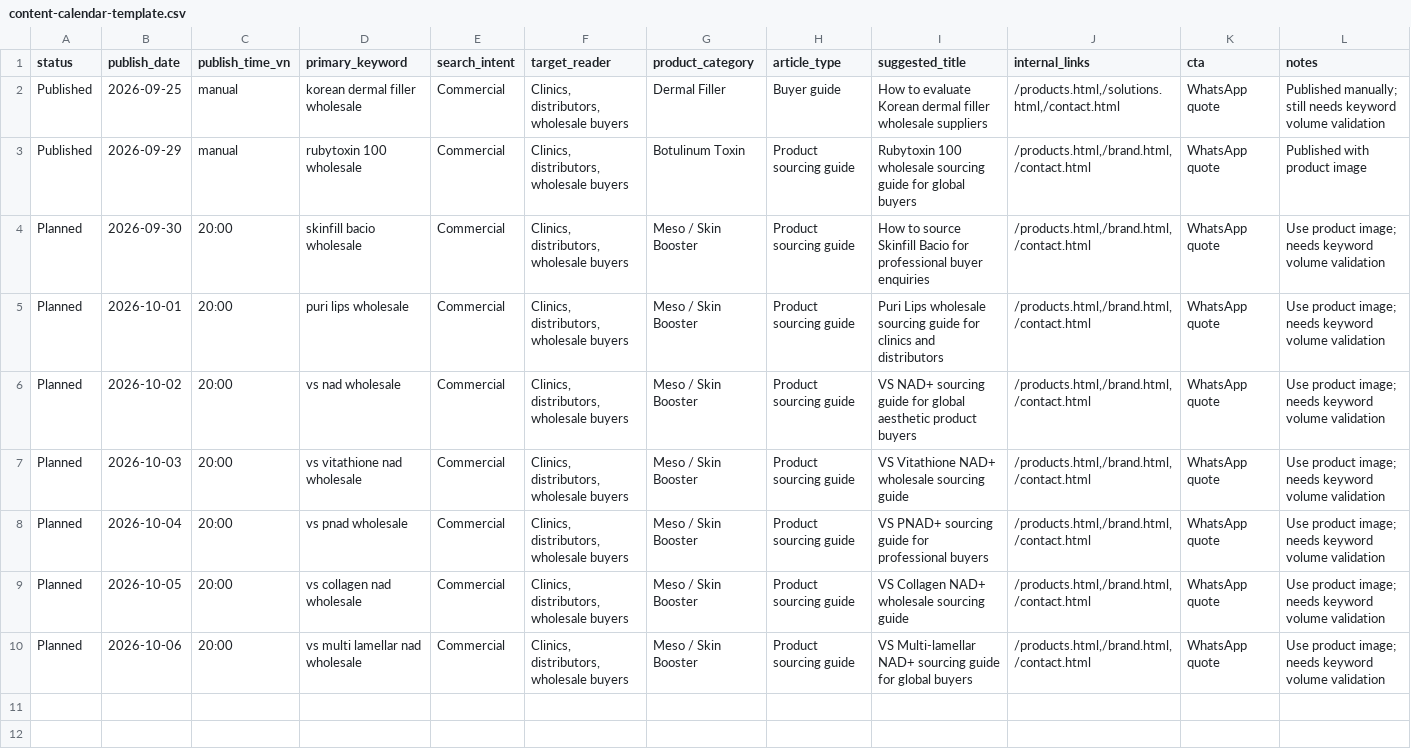
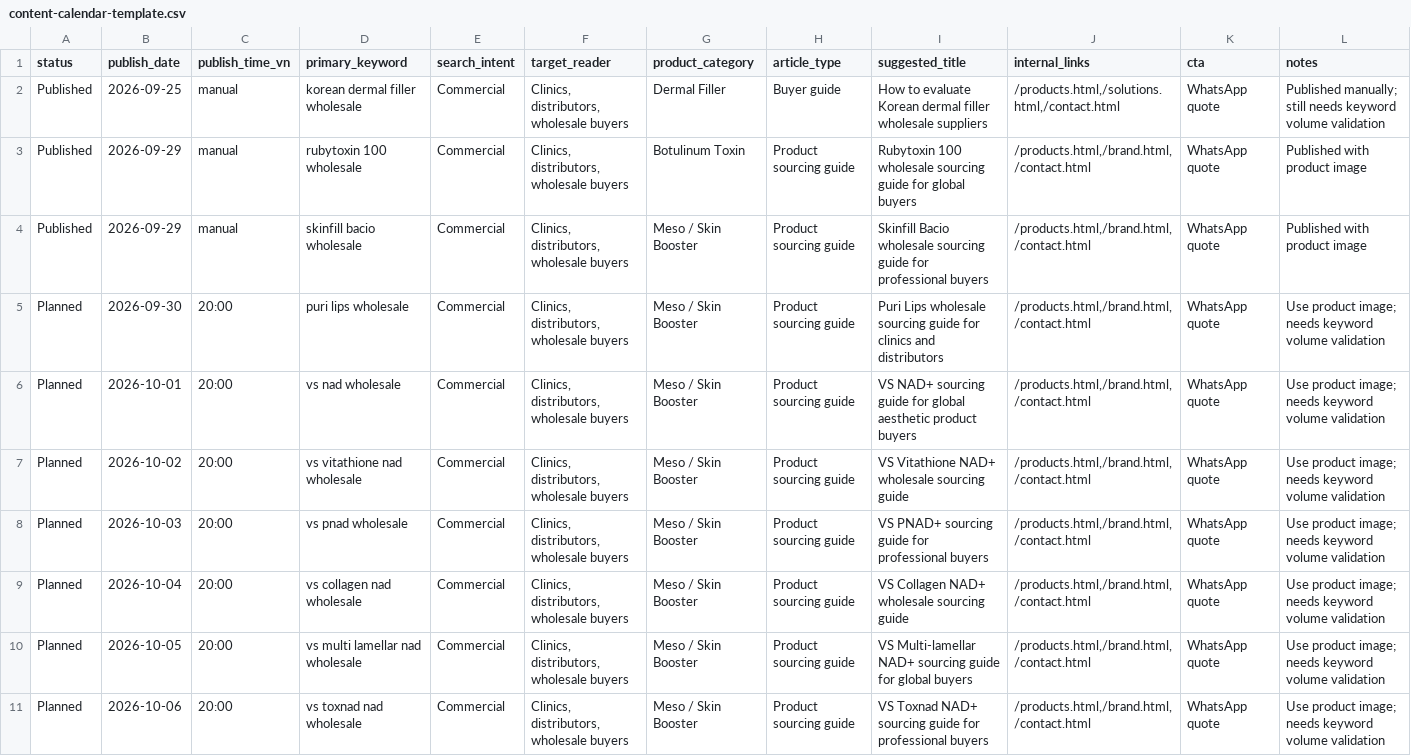
Before and after one commit to sowenabeauty/sowena-beauty-website, a CSV file: seo-automation/content-calendar-template.csv, drawn as a sheet.

```diff
--- a/seo-automation/content-calendar-template.csv
+++ b/seo-automation/content-calendar-template.csv
@@ -3,8 +3,9 @@ Published,2026-09-25,manual,korean dermal filler wholesale,Commercial,"Clinics,
 Published,2026-09-29,manual,rubytoxin 100 wholesale,Commercial,"Clinics, distributors, wholesale buyers",Botulinum Toxin,Product sourcing guide,Rubytoxin 100 wholesale sourcing guide for global buyers,"/products.html,/brand.html,/contact.html",WhatsApp quote,Published with product image
-Planned,2026-09-30,20:00,skinfill bacio wholesale,Commercial,"Clinics, distributors, wholesale buyers",Meso / Skin Booster,Product sourcing guide,How to source Skinfill Bacio for professional buyer enquiries,"/products.html,/brand.html,/contact.html",WhatsApp quote,Use product image; needs keyword volume validation
-Planned,2026-10-01,20:00,puri lips wholesale,Commercial,"Clinics, distributors, wholesale buyers",Meso / Skin Booster,Product sourcing guide,Puri Lips wholesale sourcing guide for clinics and distributors,"/products.html,/brand.html,/contact.html",WhatsApp quote,Use product image; needs keyword volume validation
-Planned,2026-10-02,20:00,vs nad wholesale,Commercial,"Clinics, distributors, wholesale buyers",Meso / Skin Booster,Product sourcing guide,VS NAD+ sourcing guide for global aesthetic product buyers,"/products.html,/brand.html,/contact.html",WhatsApp quote,Use product image; needs keyword volume validation
-Planned,2026-10-03,20:00,vs vitathione nad wholesale,Commercial,"Clinics, distributors, wholesale buyers",Meso / Skin Booster,Product sourcing guide,VS Vitathione NAD+ wholesale sourcing guide,"/products.html,/brand.html,/contact.html",WhatsApp quote,Use product image; needs keyword volume validation
-Planned,2026-10-04,20:00,vs pnad wholesale,Commercial,"Clinics, distributors, wholesale buyers",Meso / Skin Booster,Product sourcing guide,VS PNAD+ sourcing guide for professional buyers,"/products.html,/brand.html,/contact.html",WhatsApp quote,Use product image; needs keyword volume validation
-Planned,2026-10-05,20:00,vs collagen nad wholesale,Commercial,"Clinics, distributors, wholesale buyers",Meso / Skin Booster,Product sourcing guide,VS Collagen NAD+ wholesale sourcing guide,"/products.html,/brand.html,/contact.html",WhatsApp quote,Use product image; needs keyword volume validation
-Planned,2026-10-06,20:00,vs multi lamellar nad wholesale,Commercial,"Clinics, distributors, wholesale buyers",Meso / Skin Booster,Product sourcing guide,VS Multi-lamellar NAD+ sourcing guide for global buyers,"/products.html,/brand.html,/contact.html",WhatsApp quote,Use product image; needs keyword volume validation
+Published,2026-09-29,manual,skinfill bacio wholesale,Commercial,"Clinics, distributors, wholesale buyers",Meso / Skin Booster,Product sourcing guide,Skinfill Bacio wholesale sourcing guide for professional buyers,"/products.html,/brand.html,/contact.html",WhatsApp quote,Published with product image
+Planned,2026-09-30,20:00,puri lips wholesale,Commercial,"Clinics, distributors, wholesale buyers",Meso / Skin Booster,Product sourcing guide,Puri Lips wholesale sourcing guide for clinics and distributors,"/products.html,/brand.html,/contact.html",WhatsApp quote,Use product image; needs keyword volume validation
+Planned,2026-10-01,20:00,vs nad wholesale,Commercial,"Clinics, distributors, wholesale buyers",Meso / Skin Booster,Product sourcing guide,VS NAD+ sourcing guide for global aesthetic product buyers,"/products.html,/brand.html,/contact.html",WhatsApp quote,Use product image; needs keyword volume validation
+Planned,2026-10-02,20:00,vs vitathione nad wholesale,Commercial,"Clinics, distributors, wholesale buyers",Meso / Skin Booster,Product sourcing guide,VS Vitathione NAD+ wholesale sourcing guide,"/products.html,/brand.html,/contact.html",WhatsApp quote,Use product image; needs keyword volume validation
+Planned,2026-10-03,20:00,vs pnad wholesale,Commercial,"Clinics, distributors, wholesale buyers",Meso / Skin Booster,Product sourcing guide,VS PNAD+ sourcing guide for professional buyers,"/products.html,/brand.html,/contact.html",WhatsApp quote,Use product image; needs keyword volume validation
+Planned,2026-10-04,20:00,vs collagen nad wholesale,Commercial,"Clinics, distributors, wholesale buyers",Meso / Skin Booster,Product sourcing guide,VS Collagen NAD+ wholesale sourcing guide,"/products.html,/brand.html,/contact.html",WhatsApp quote,Use product image; needs keyword volume validation
+Planned,2026-10-05,20:00,vs multi lamellar nad wholesale,Commercial,"Clinics, distributors, wholesale buyers",Meso / Skin Booster,Product sourcing guide,VS Multi-lamellar NAD+ sourcing guide for global buyers,"/products.html,/brand.html,/contact.html",WhatsApp quote,Use product image; needs keyword volume validation
+Planned,2026-10-06,20:00,vs toxnad nad wholesale,Commercial,"Clinics, distributors, wholesale buyers",Meso / Skin Booster,Product sourcing guide,VS Toxnad NAD+ sourcing guide for professional buyers,"/products.html,/brand.html,/contact.html",WhatsApp quote,Use product image; needs keyword volume validation
```
Also changed, not shown: seo-automation/product-seo-queue.csv, 3 other files.
